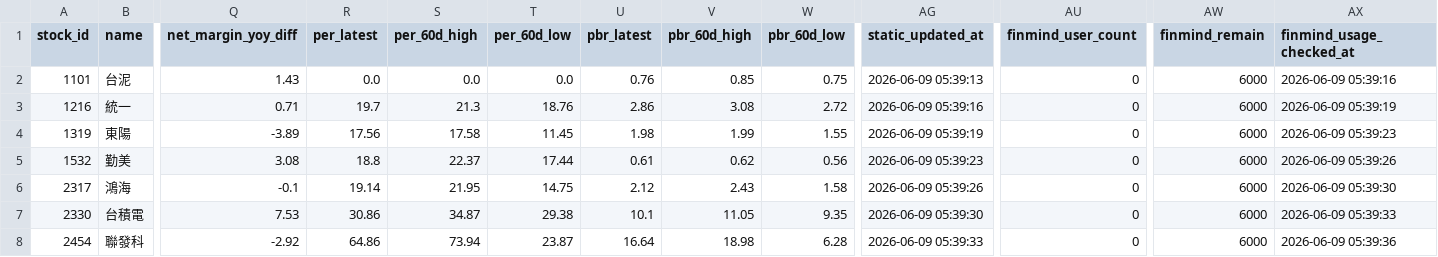
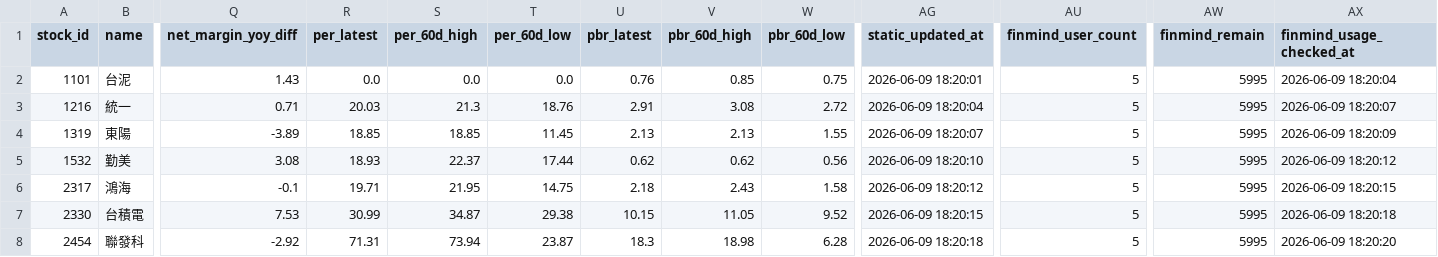
Before and after one commit to ONicole0101/Holding, a CSV file: AllStatic.csv, drawn as a sheet; only a part is shown, gaps mark what is left out; the diff covers the shown part only; the diff names each change by its address in the sheet, - before the commit and + after, or states it on an @@ line.

```diff
--- a/AllStatic.csv
+++ b/AllStatic.csv
-AG2 (static_updated_at): 2026-06-09 05:39:13
+AG2 (static_updated_at): 2026-06-09 18:20:01
-AU2:AU8 (finmind_user_count): 0
+AU2:AU8 (finmind_user_count): 5
-AW2:AW8 (finmind_remain): 6000
+AW2:AW8 (finmind_remain): 5995
-AX2 (finmind_usage_checked_at): 2026-06-09 05:39:16
+AX2 (finmind_usage_checked_at): 2026-06-09 18:20:04
-R3 (per_latest): 19.7
+R3 (per_latest): 20.03
-U3 (pbr_latest): 2.86
+U3 (pbr_latest): 2.91
-AG3 (static_updated_at): 2026-06-09 05:39:16
+AG3 (static_updated_at): 2026-06-09 18:20:04
-AX3 (finmind_usage_checked_at): 2026-06-09 05:39:19
+AX3 (finmind_usage_checked_at): 2026-06-09 18:20:07
-R4 (per_latest): 17.56
+R4 (per_latest): 18.85
-S4 (per_60d_high): 17.58
+S4 (per_60d_high): 18.85
-U4 (pbr_latest): 1.98
+U4 (pbr_latest): 2.13
-V4 (pbr_60d_high): 1.99
+V4 (pbr_60d_high): 2.13
-AG4 (static_updated_at): 2026-06-09 05:39:19
+AG4 (static_updated_at): 2026-06-09 18:20:07
-AX4 (finmind_usage_checked_at): 2026-06-09 05:39:23
+AX4 (finmind_usage_checked_at): 2026-06-09 18:20:09
-R5 (per_latest): 18.8
+R5 (per_latest): 18.93
-U5 (pbr_latest): 0.61
+U5 (pbr_latest): 0.62
-AG5 (static_updated_at): 2026-06-09 05:39:23
+AG5 (static_updated_at): 2026-06-09 18:20:10
-AX5 (finmind_usage_checked_at): 2026-06-09 05:39:26
+AX5 (finmind_usage_checked_at): 2026-06-09 18:20:12
-R6 (per_latest): 19.14
+R6 (per_latest): 19.71
-U6 (pbr_latest): 2.12
+U6 (pbr_latest): 2.18
-AG6 (static_updated_at): 2026-06-09 05:39:26
+AG6 (static_updated_at): 2026-06-09 18:20:12
-AX6 (finmind_usage_checked_at): 2026-06-09 05:39:30
+AX6 (finmind_usage_checked_at): 2026-06-09 18:20:15
-R7 (per_latest): 30.86
+R7 (per_latest): 30.99
-U7 (pbr_latest): 10.1
+U7 (pbr_latest): 10.15
-W7 (pbr_60d_low): 9.35
+W7 (pbr_60d_low): 9.52
-AG7 (static_updated_at): 2026-06-09 05:39:30
+AG7 (static_updated_at): 2026-06-09 18:20:15
-AX7 (finmind_usage_checked_at): 2026-06-09 05:39:33
+AX7 (finmind_usage_checked_at): 2026-06-09 18:20:18
-R8 (per_latest): 64.86
+R8 (per_latest): 71.31
-U8 (pbr_latest): 16.64
+U8 (pbr_latest): 18.3
-AG8 (static_updated_at): 2026-06-09 05:39:33
+AG8 (static_updated_at): 2026-06-09 18:20:18
-AX8 (finmind_usage_checked_at): 2026-06-09 05:39:36
+AX8 (finmind_usage_checked_at): 2026-06-09 18:20:20
```
Also changed, not shown: 96 edited cells elsewhere in this file.
